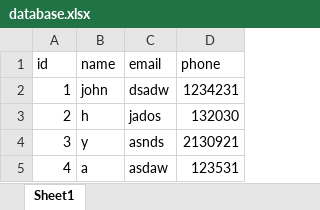
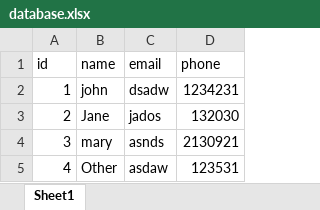
Before and after one commit to luminarchy/AMD-2025-AI-Agent-Demo, an Excel workbook: base-mcp/database.xlsx, sheet Sheet1, drawn as a sheet; values as stored, in another font and other column widths than the file's, no borders; the diff names each change by its address in the sheet, - before the commit and + after, or states it on an @@ line.

Commit message:
cleaning up the base server

```diff
--- a/base-mcp/database.xlsx (sheet Sheet1)
+++ b/base-mcp/database.xlsx (sheet Sheet1)
-B3 (name): h
+B3 (name): Jane
-B4 (name): y
+B4 (name): mary
-B5 (name): a
+B5 (name): Other
```
Also changed, not shown: 5 other files.
